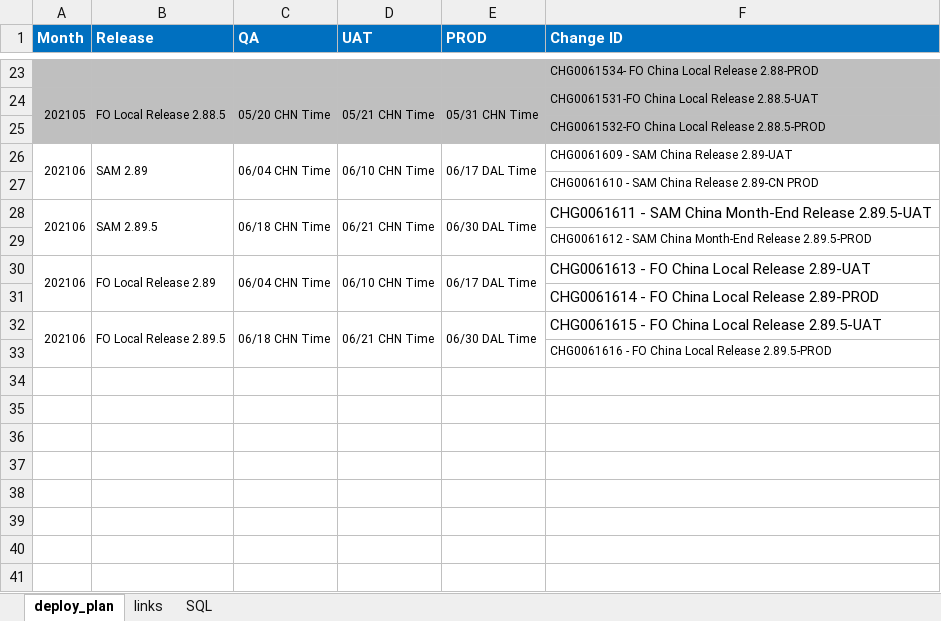
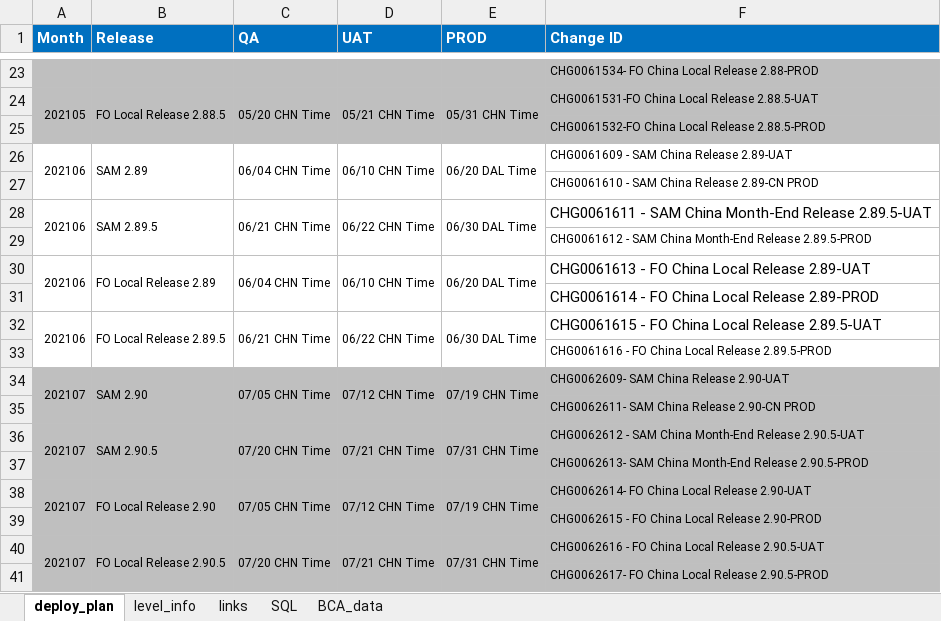
Before and after one commit to BoA0107/Work, an Excel workbook: doc/info.xlsx, sheet deploy_plan, drawn as a sheet; only a part is shown, gaps mark what is left out; values as stored, in another font and other column widths than the file's, no borders; the diff names each change by its address in the sheet, - before the commit and + after, or states it on an @@ line.

```diff
--- a/doc/info.xlsx (sheet deploy_plan)
+++ b/doc/info.xlsx (sheet deploy_plan)
+sheet tab: level_info
+sheet tab: BCA_data
-E26 (PROD): 06/17 DAL Time
+E26 (PROD): 06/20 DAL Time
-C28 (QA): 06/18 CHN Time
+C28 (QA): 06/21 CHN Time
-D28 (UAT): 06/21 CHN Time
+D28 (UAT): 06/22 CHN Time
-E30 (PROD): 06/17 DAL Time
+E30 (PROD): 06/20 DAL Time
-C32 (QA): 06/18 CHN Time
+C32 (QA): 06/21 CHN Time
-D32 (UAT): 06/21 CHN Time
+D32 (UAT): 06/22 CHN Time
+row 34: 202107 | SAM 2.90 | 07/05 CHN Time | 07/12 CHN Time | 07/19 CHN Time | CHG0062609- SAM China Release 2.90-UAT
+row 35:  |  |  |  |  | CHG0062611- SAM China Release 2.90-CN PROD
+row 36: 202107 | SAM 2.90.5 | 07/20 CHN Time | 07/21 CHN Time | 07/31 CHN Time | CHG0062612 - SAM China Month-End Release 2.90.5-UAT
+row 37:  |  |  |  |  | CHG0062613- SAM China Month-End Release 2.90.5-PROD
+row 38: 202107 | FO Local Release 2.90 | 07/05 CHN Time | 07/12 CHN Time | 07/19 CHN Time | CHG0062614- FO China Local Release 2.90-UAT
+row 39:  |  |  |  |  | CHG0062615 - FO China Local Release 2.90-PROD
+row 40: 202107 | FO Local Release 2.90.5 | 07/20 CHN Time | 07/21 CHN Time | 07/31 CHN Time | CHG0062616 - FO China Local Release 2.90.5-UAT
+row 41:  |  |  |  |  | CHG0062617- FO China Local Release 2.90.5-PROD
```
Also changed, not shown: 6 other files.
